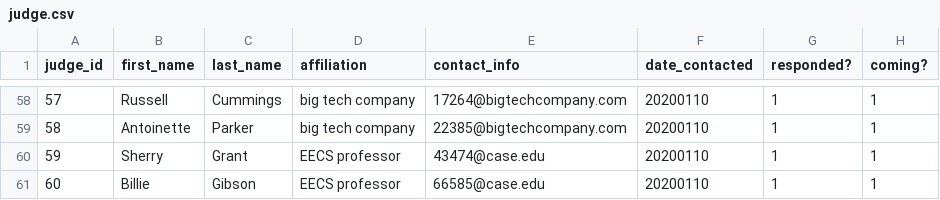
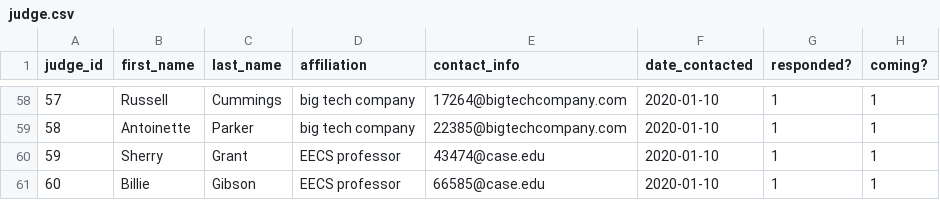
Before and after one commit to HackCWRU/website, a CSV file: judge.csv, drawn as a sheet; only a part is shown, gaps mark what is left out; the diff covers the shown part only.

Commit message:
add sample queries, fix date format and track names in judgesProject

```diff
--- a/judge.csv
+++ b/judge.csv
@@ -58,4 +58,4 @@ judge_id,first_name,last_name,affiliation,contact_info,date_contacted,responded?
-57,Russell,Cummings,big tech company,17264@bigtechcompany.com,20200110,1,1
-58,Antoinette,Parker,big tech company,22385@bigtechcompany.com,20200110,1,1
-59,Sherry,Grant,EECS professor,43474@case.edu,20200110,1,1
-60,Billie,Gibson,EECS professor,66585@case.edu,20200110,1,1
+57,Russell,Cummings,big tech company,17264@bigtechcompany.com,2020-01-10,1,1
+58,Antoinette,Parker,big tech company,22385@bigtechcompany.com,2020-01-10,1,1
+59,Sherry,Grant,EECS professor,43474@case.edu,2020-01-10,1,1
+60,Billie,Gibson,EECS professor,66585@case.edu,2020-01-10,1,1
```
Also changed, not shown: 39 edited cells elsewhere in this file, 7 other files.
